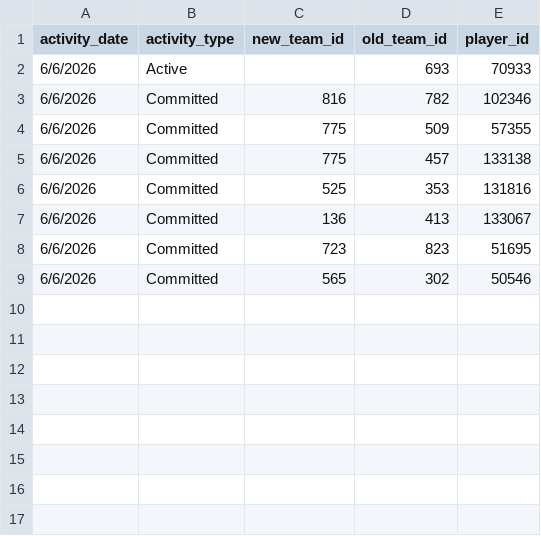
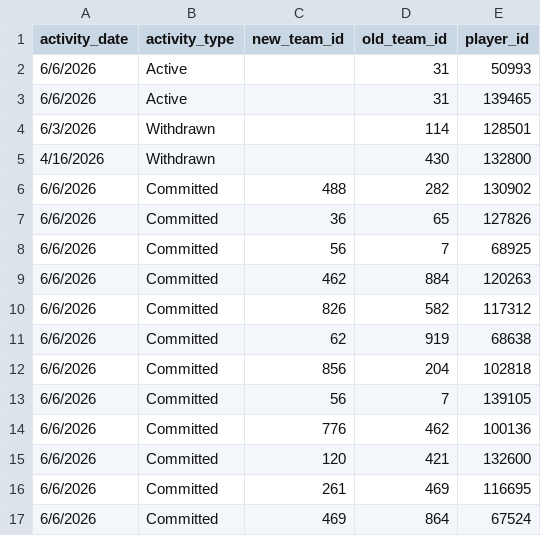
Before and after one commit to JasonR64A/chart-builder, a CSV file: data/portal_activities.csv, drawn as a sheet.

```diff
--- a/data/portal_activities.csv
+++ b/data/portal_activities.csv
@@ -1,9 +1,17 @@
 activity_date,activity_type,new_team_id,old_team_id,player_id
-6/6/2026,Active,,693,70933
-6/6/2026,Committed,816,782,102346
-6/6/2026,Committed,775,509,57355
-6/6/2026,Committed,775,457,133138
-6/6/2026,Committed,525,353,131816
-6/6/2026,Committed,136,413,133067
-6/6/2026,Committed,723,823,51695
-6/6/2026,Committed,565,302,50546
+6/6/2026,Active,,31,50993
+6/6/2026,Active,,31,139465
+6/3/2026,Withdrawn,,114,128501
+4/16/2026,Withdrawn,,430,132800
+6/6/2026,Committed,488,282,130902
+6/6/2026,Committed,36,65,127826
+6/6/2026,Committed,56,7,68925
+6/6/2026,Committed,462,884,120263
+6/6/2026,Committed,826,582,117312
+6/6/2026,Committed,62,919,68638
+6/6/2026,Committed,856,204,102818
+6/6/2026,Committed,56,7,139105
+6/6/2026,Committed,776,462,100136
+6/6/2026,Committed,120,421,132600
+6/6/2026,Committed,261,469,116695
+6/6/2026,Committed,469,864,67524
```
Also changed, not shown: data/portal/baseball_matched.csv, data/portal/softball_matched.csv, 5 other files.
